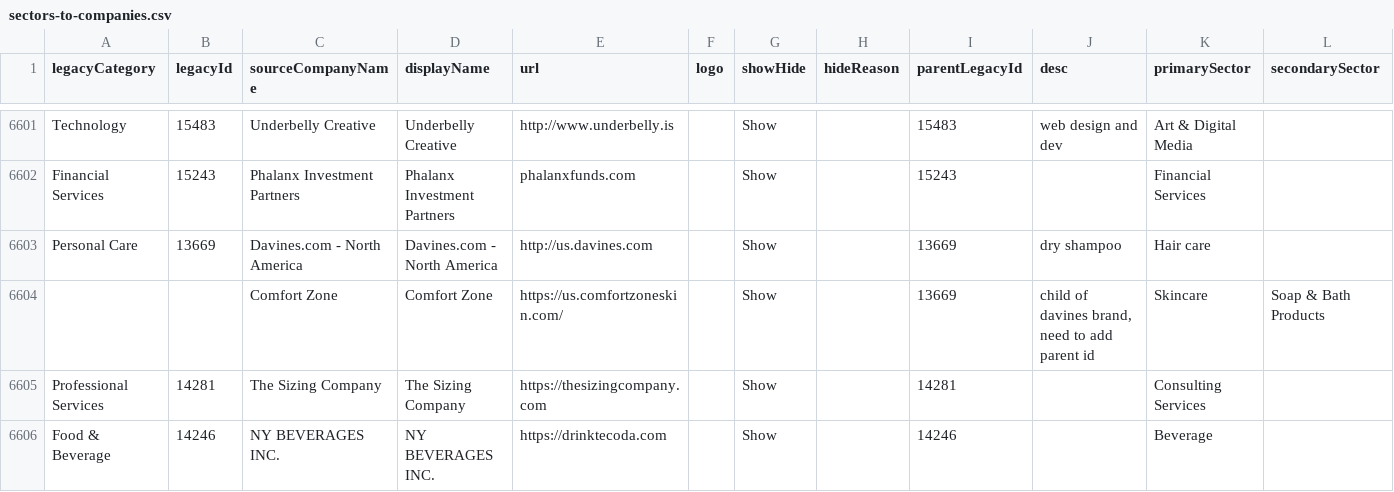
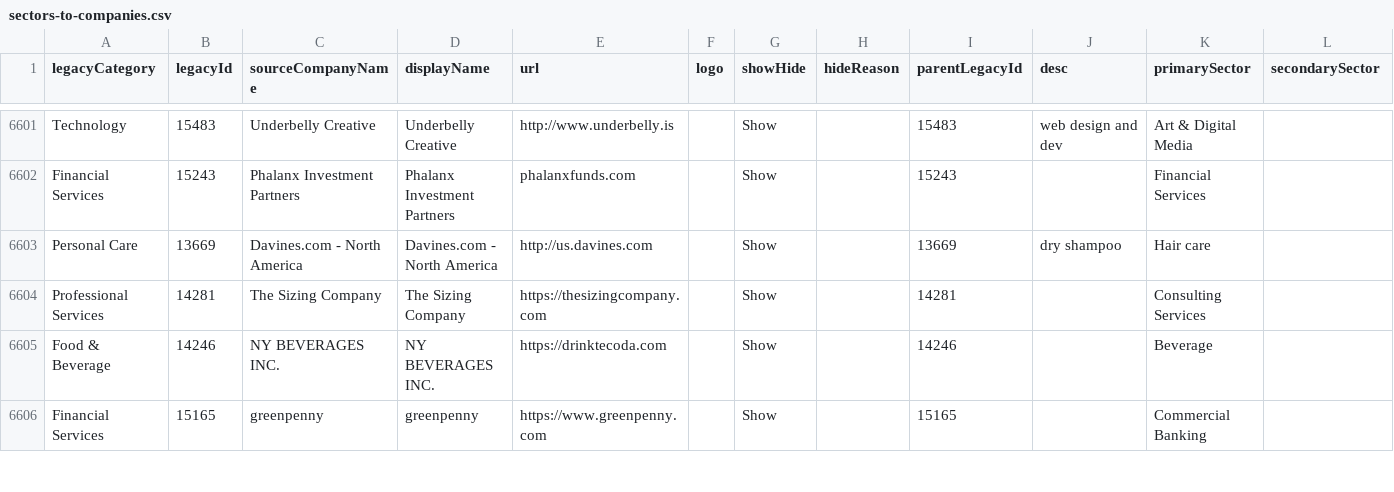
Before and after one commit to nitinsayshe/KarmaWallet, a CSV file: src/services/mappers/.tmp/sectors-to-companies.csv, drawn as a sheet; only a part is shown, gaps mark what is left out; the shorter side is filled out with more unchanged rows; rows hold the shown columns only; the diff names each change by its address in the sheet, - before the commit and + after, or states it on an @@ line.

Commit message:
adds mappign hidden companies into companies collection

```diff
--- a/src/services/mappers/.tmp/sectors-to-companies.csv
+++ b/src/services/mappers/.tmp/sectors-to-companies.csv
-row 6604:  |  | Comfort Zone | Comfort Zone | https://us.comfortzoneskin.com/ |  | Show |  | 13669 | child of davines brand, need to add parent id | Skincare | Soap & Bath Products
```
Also changed, not shown: 5 other files.
